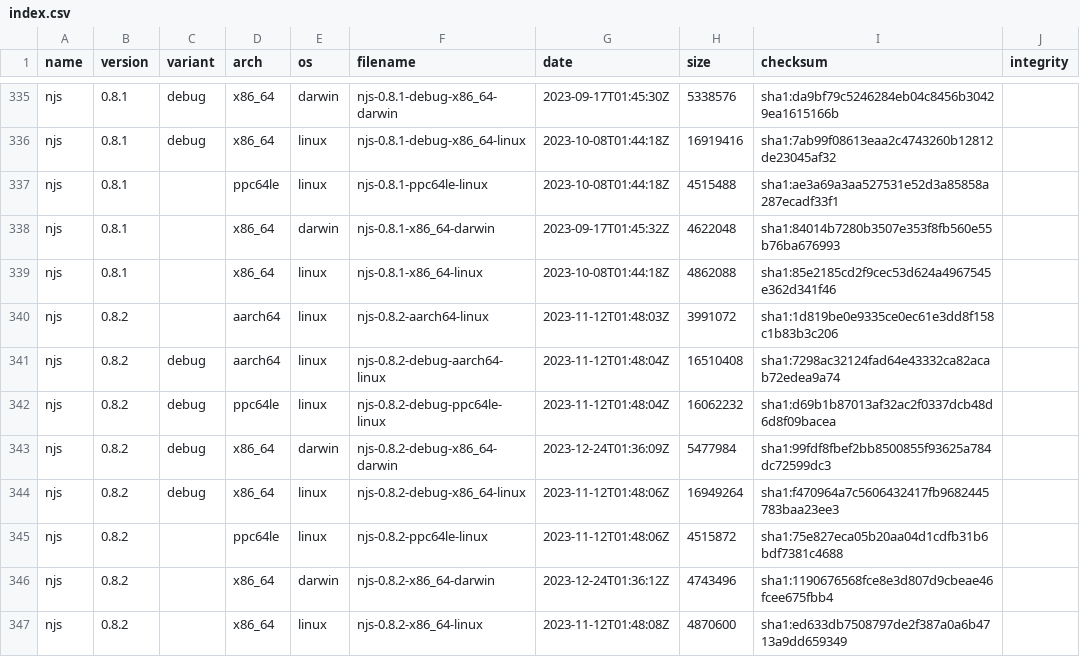
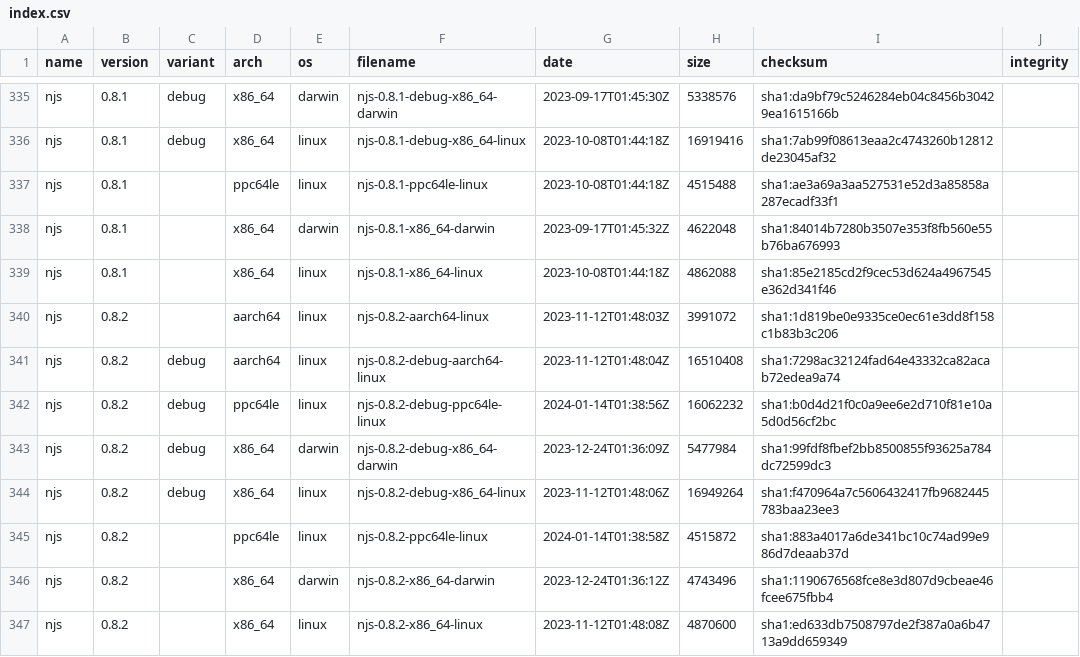
Before and after one commit to jirutka/nginx-binaries, a CSV file: index.csv, drawn as a sheet; only a part is shown, gaps mark what is left out; the diff covers the shown part only.

```diff
--- a/index.csv
+++ b/index.csv
@@ -341,6 +341,6 @@ njs,0.8.2,,aarch64,linux,njs-0.8.2-aarch64-linux,2023-11-12T01:48:03Z,3991072,sh
 njs,0.8.2,debug,aarch64,linux,njs-0.8.2-debug-aarch64-linux,2023-11-12T01:48:04Z,16510408,sha1:7298ac32124fad64e43332ca82acab72edea9a74
-njs,0.8.2,debug,ppc64le,linux,njs-0.8.2-debug-ppc64le-linux,2023-11-12T01:48:04Z,16062232,sha1:d69b1b87013af32ac2f0337dcb48d6d8f09bacea
+njs,0.8.2,debug,ppc64le,linux,njs-0.8.2-debug-ppc64le-linux,2024-01-14T01:38:56Z,16062232,sha1:b0d4d21f0c0a9ee6e2d710f81e10a5d0d56cf2bc
 njs,0.8.2,debug,x86_64,darwin,njs-0.8.2-debug-x86_64-darwin,2023-12-24T01:36:09Z,5477984,sha1:99fdf8fbef2bb8500855f93625a784dc72599dc3
 njs,0.8.2,debug,x86_64,linux,njs-0.8.2-debug-x86_64-linux,2023-11-12T01:48:06Z,16949264,sha1:f470964a7c5606432417fb9682445783baa23ee3
-njs,0.8.2,,ppc64le,linux,njs-0.8.2-ppc64le-linux,2023-11-12T01:48:06Z,4515872,sha1:75e827eca05b20aa04d1cdfb31b6bdf7381c4688
+njs,0.8.2,,ppc64le,linux,njs-0.8.2-ppc64le-linux,2024-01-14T01:38:58Z,4515872,sha1:883a4017a6de341bc10c74ad99e986d7deaab37d
 njs,0.8.2,,x86_64,darwin,njs-0.8.2-x86_64-darwin,2023-12-24T01:36:12Z,4743496,sha1:1190676568fce8e3d807d9cbeae46fcee675fbb4
```
Also changed, not shown: 24 edited cells elsewhere in this file, 47 other files.
